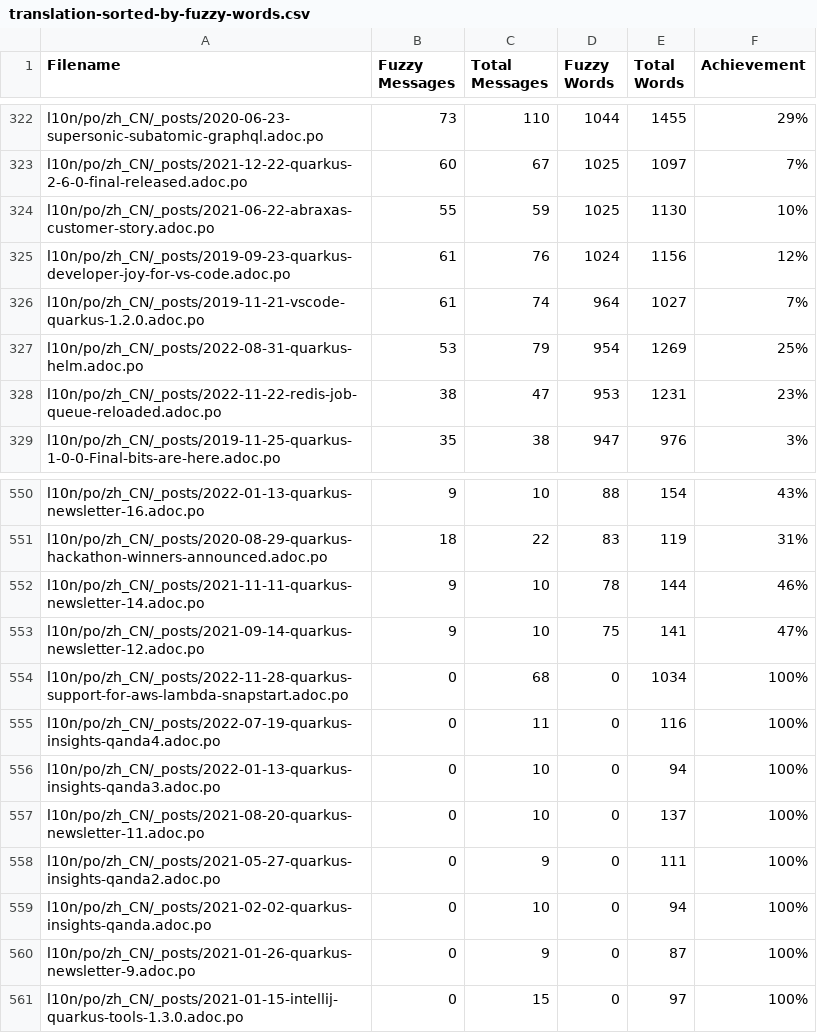
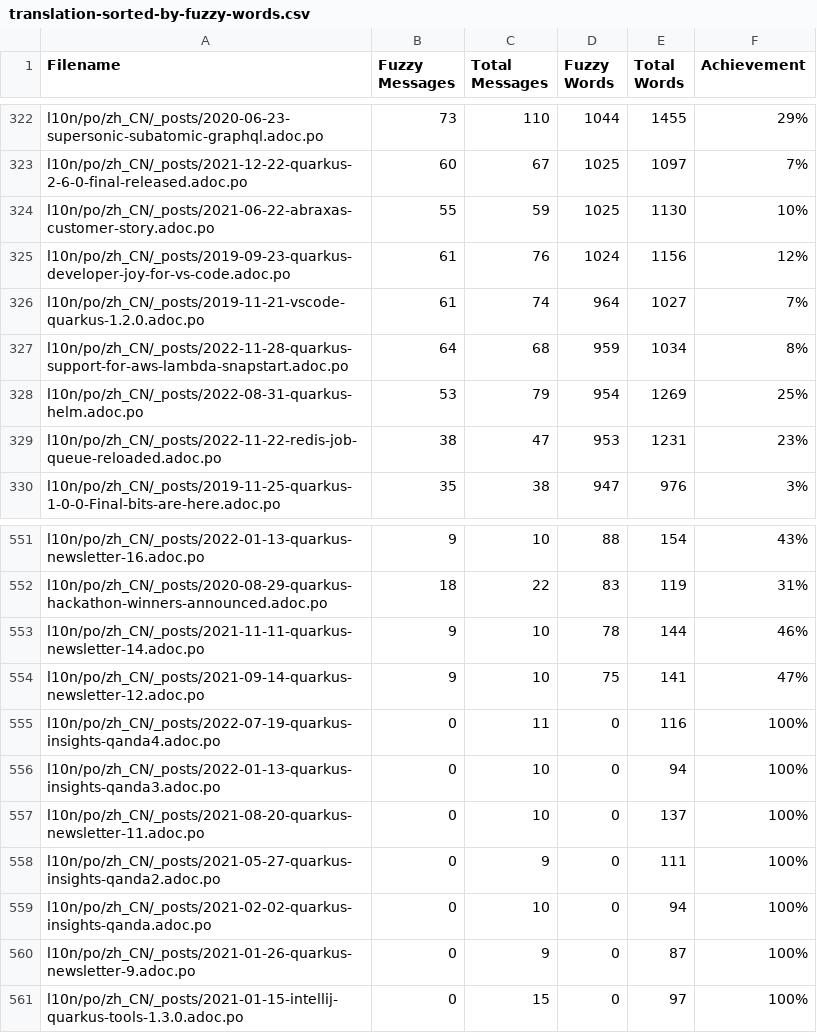
Before and after one commit to quarkusio/cn.quarkus.io, a CSV file: l10n/stats/translation-sorted-by-fuzzy-words.csv, drawn as a sheet; only a part is shown, gaps mark what is left out; removed rows and columns are numbered as before the commit, all else as after; the diff names each change by its address in the sheet, - before the commit and + after, or states it on an @@ line.

Commit message:
Update translation stats

```diff
--- a/l10n/stats/translation-sorted-by-fuzzy-words.csv
+++ b/l10n/stats/translation-sorted-by-fuzzy-words.csv
+row 327: l10n/po/zh_CN/_posts/2022-11-28-quarkus-support-for-aws-lambda-snapstart.adoc.po | 64 | 68 | 959 | 1034 | 8%
-row 554: l10n/po/zh_CN/_posts/2022-11-28-quarkus-support-for-aws-lambda-snapstart.adoc.po | 0 | 68 | 0 | 1034 | 100%
```
Also changed, not shown: l10n/stats/translation.csv.
